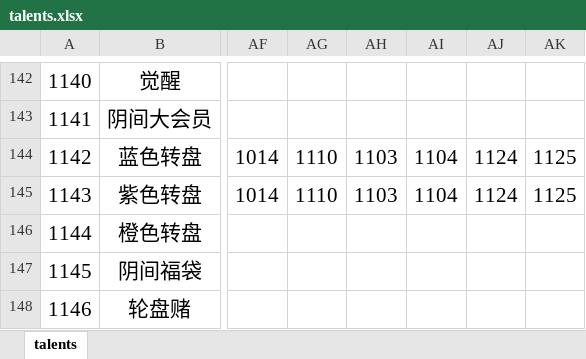
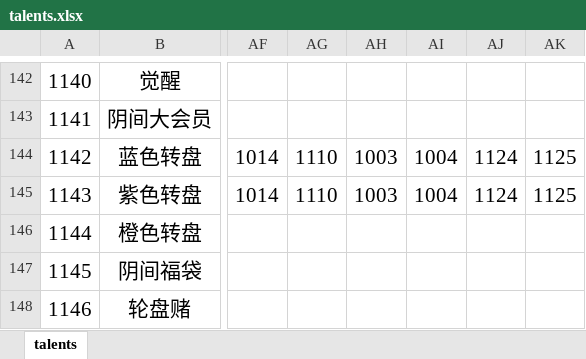
Before and after one commit to VickScarlet/lifeRestart, an Excel workbook: data/talents.xlsx, sheet talents, drawn as a sheet; only a part is shown, gaps mark what is left out; values as stored, in another font and other column widths than the file's, no borders; the diff names each change by its address in the sheet, - before the commit and + after, or states it on an @@ line.

Commit message:
update data

```diff
--- a/data/talents.xlsx (sheet talents)
+++ b/data/talents.xlsx (sheet talents)
-AH144:AH145: 1103
+AH144:AH145: 1003
-AI144:AI145: 1104
+AI144:AI145: 1004
```
Also changed, not shown: 1 other file.
